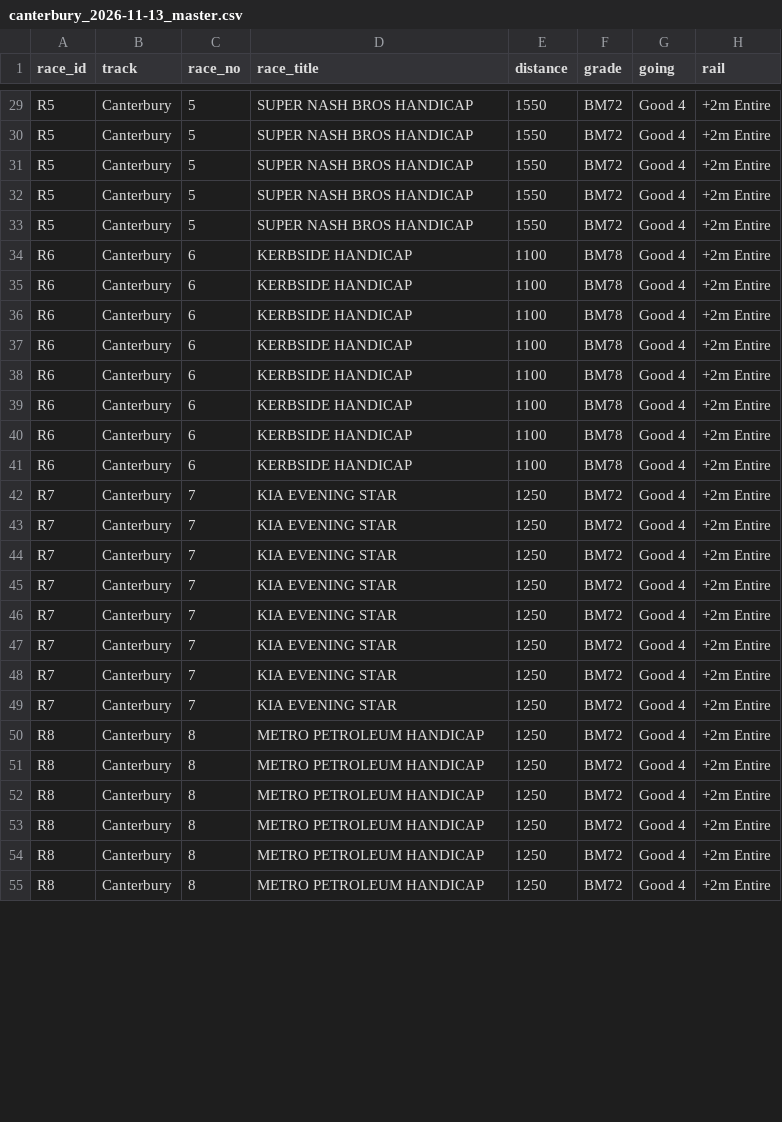
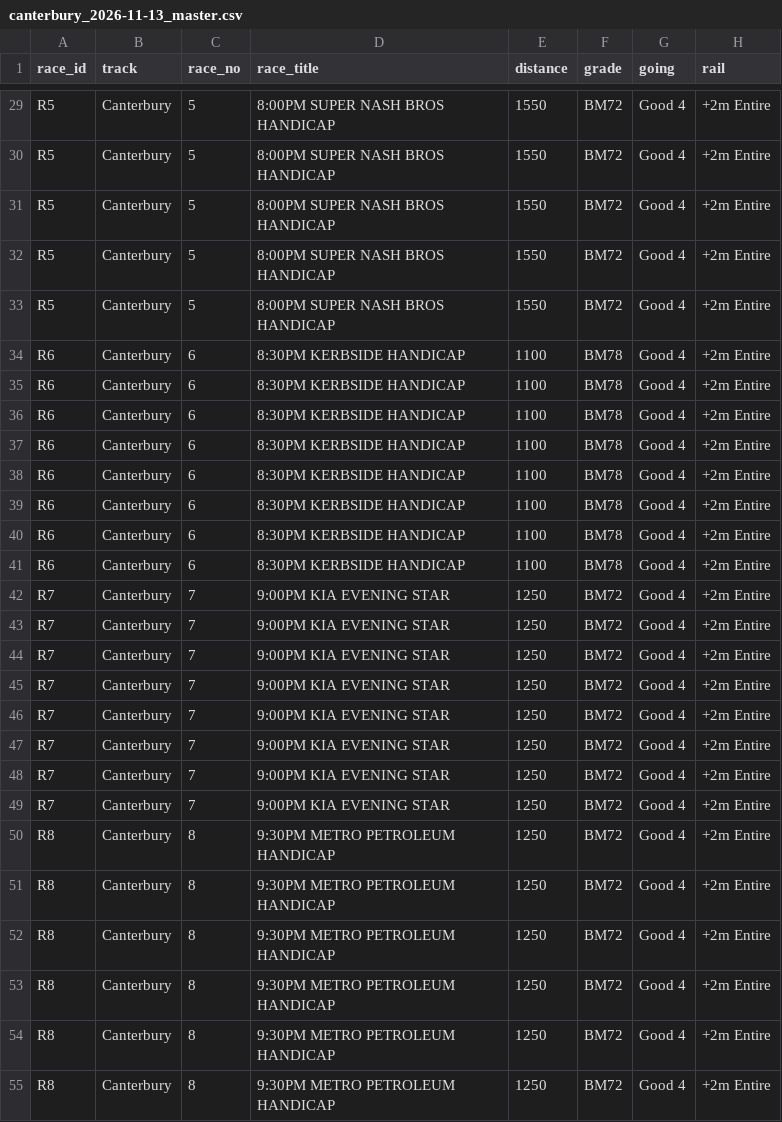
Before and after one commit to ConcilioGH/mounting-yard-pwa, a CSV file: meetings/2026-11-13-canterbury/canterbury_2026-11-13_master.csv, drawn as a sheet; only a part is shown, gaps mark what is left out; the diff covers the shown part only; the diff names each change by its address in the sheet, - before the commit and + after, or states it on an @@ line.

```diff
--- a/meetings/2026-11-13-canterbury/canterbury_2026-11-13_master.csv
+++ b/meetings/2026-11-13-canterbury/canterbury_2026-11-13_master.csv
-D29:D33 (race_title): SUPER NASH BROS HANDICAP
+D29:D33 (race_title): 8:00PM SUPER NASH BROS HANDICAP
-D34:D41 (race_title): KERBSIDE HANDICAP
+D34:D41 (race_title): 8:30PM KERBSIDE HANDICAP
-D42:D49 (race_title): KIA EVENING STAR
+D42:D49 (race_title): 9:00PM KIA EVENING STAR
-D50:D55 (race_title): METRO PETROLEUM HANDICAP
+D50:D55 (race_title): 9:30PM METRO PETROLEUM HANDICAP
```
Also changed, not shown: 28 edited cells elsewhere in this file, meetings/2026-11-14-newcastle/newcastle_2026-11-14_master.csv, meetings/2026-11-14-sandown-hillside/sandown_hillside_2026-11-14_master.csv, 1 other file.
